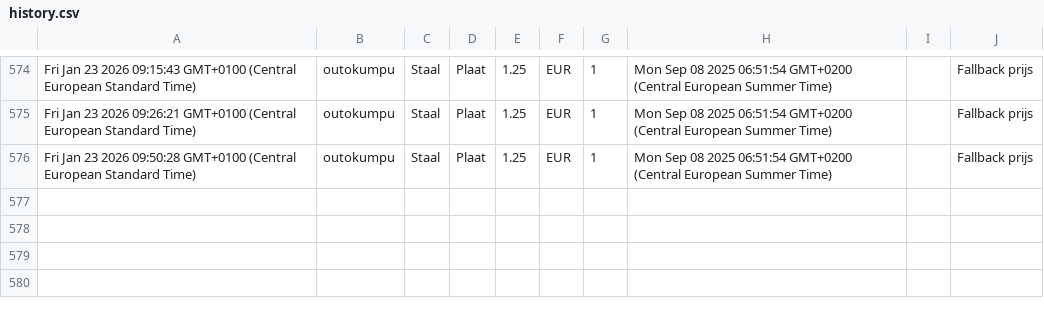
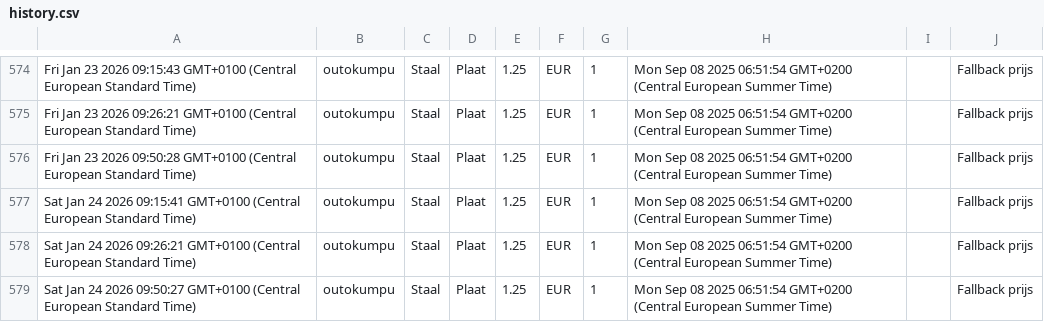
Before and after one commit to gerrit0492-create/Cost-forge-2, a CSV file: data/history.csv, drawn as a sheet; only a part is shown, gaps mark what is left out; the diff names each change by its address in the sheet, - before the commit and + after, or states it on an @@ line.

Commit message:
Update history.csv vanuit Google Sheets

```diff
--- a/data/history.csv
+++ b/data/history.csv
+row 577: Sat Jan 24 2026 09:15:41 GMT+0100 (Central European Standard Time) | outokumpu | Staal | Plaat | 1.25 | EUR | 1 | Mon Sep 08 2025 06:51:54 GMT+0200 (Central European Summer Time) |  | Fallback prijs
+row 578: Sat Jan 24 2026 09:26:21 GMT+0100 (Central European Standard Time) | outokumpu | Staal | Plaat | 1.25 | EUR | 1 | Mon Sep 08 2025 06:51:54 GMT+0200 (Central European Summer Time) |  | Fallback prijs
+row 579: Sat Jan 24 2026 09:50:27 GMT+0100 (Central European Standard Time) | outokumpu | Staal | Plaat | 1.25 | EUR | 1 | Mon Sep 08 2025 06:51:54 GMT+0200 (Central European Summer Time) |  | Fallback prijs
```
